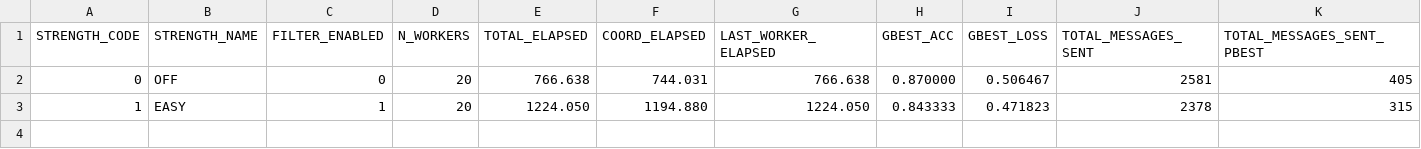
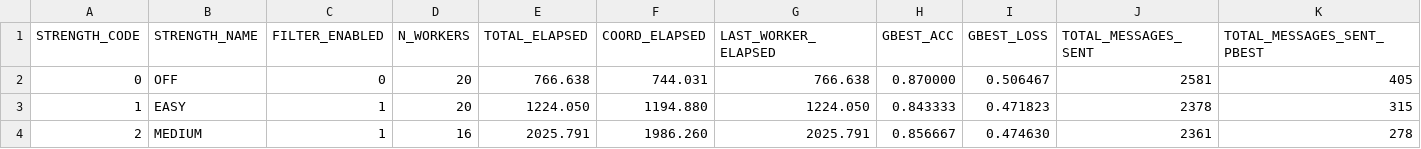
Before and after one commit to AthanasiosChristopoulos/KAFKA_PSO, a CSV file: java/exp_dataset/strength/cifar5-half/results_strength.csv, drawn as a sheet; only a part is shown; rows hold the shown columns only; the diff names each change by its address in the sheet, - before the commit and + after, or states it on an @@ line.

```diff
--- a/java/exp_dataset/strength/cifar5-half/results_strength.csv
+++ b/java/exp_dataset/strength/cifar5-half/results_strength.csv
+row 4: 2 | MEDIUM | 1 | 16 | 2025.791 | 1986.260 | 2025.791 | 0.856667 | 0.474630 | 2361 | 278
```
Also changed, not shown: 13 other files.
